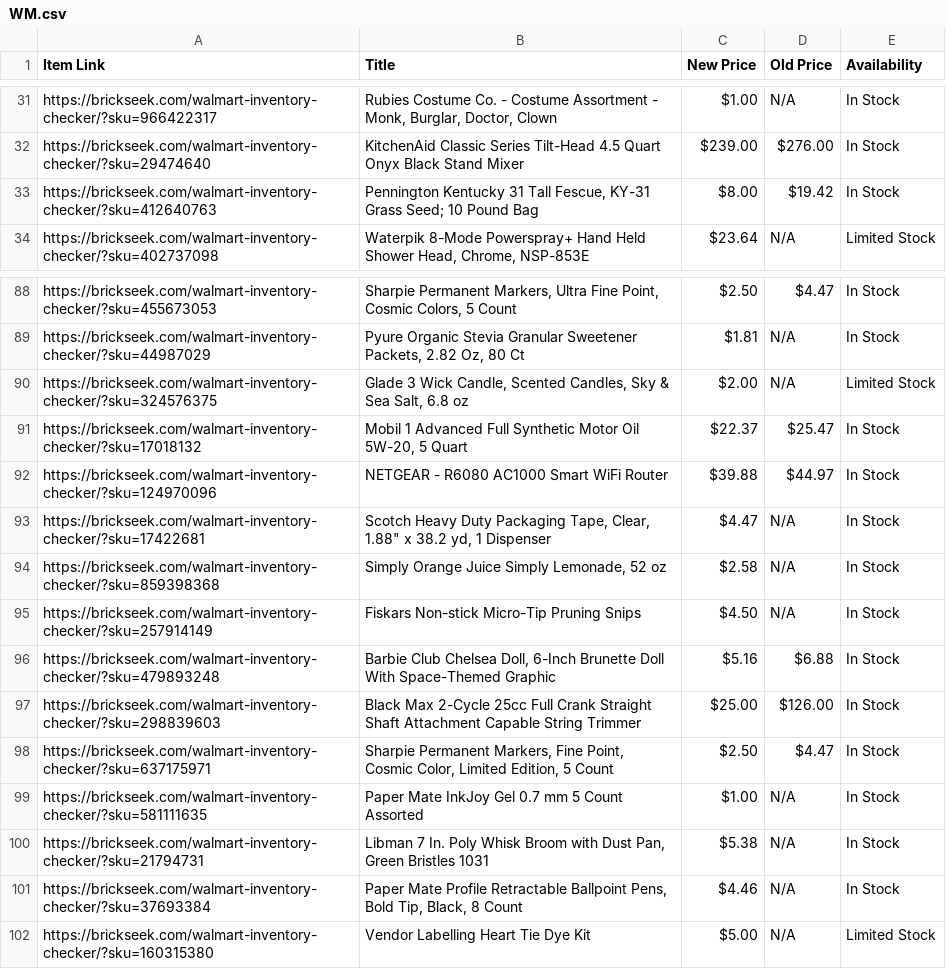
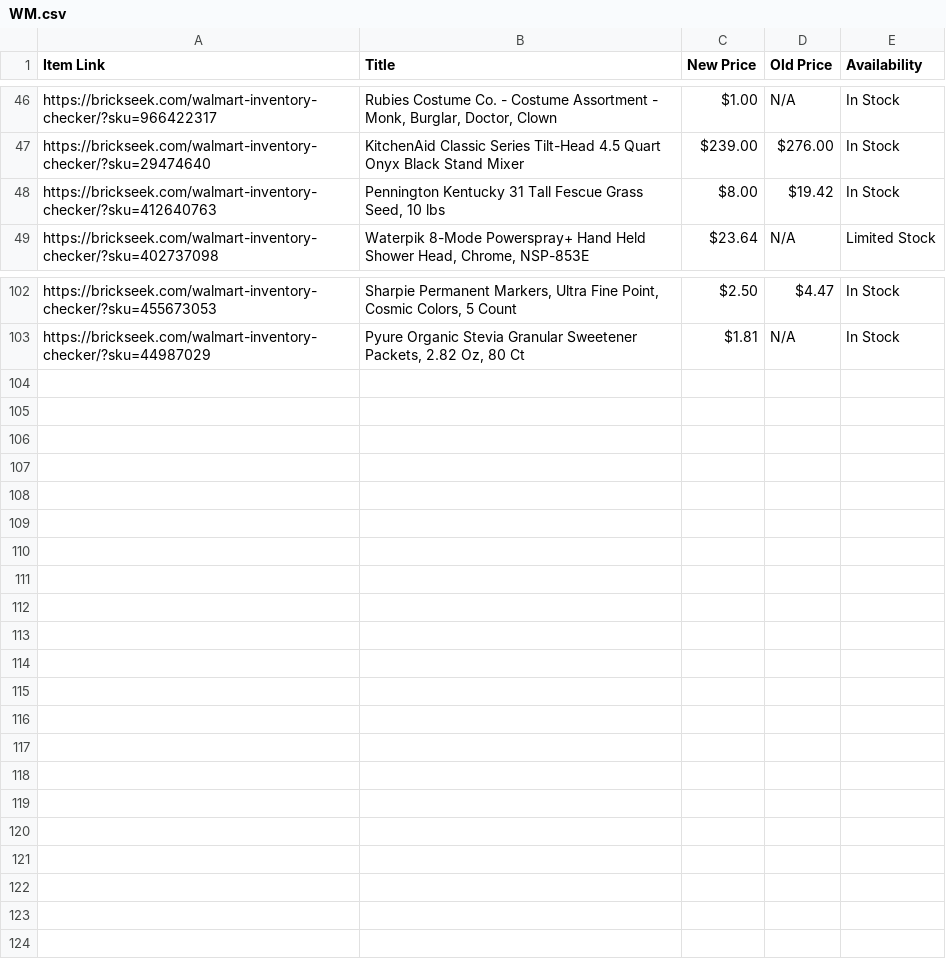
Before and after one commit to Professor42/brickseek, a CSV file: WM.csv, drawn as a sheet; only a part is shown, gaps mark what is left out; the diff covers the shown part only.

```diff
--- a/WM.csv
+++ b/WM.csv
@@ -32,3 +47,3 @@ https://brickseek.com/walmart-inventory-checker/?sku=966422317,"Rubies Costume C
 https://brickseek.com/walmart-inventory-checker/?sku=29474640,KitchenAid Classic Series Tilt-Head 4.5 Quart Onyx Black Stand Mixer,$239.00,$276.00,In Stock
-https://brickseek.com/walmart-inventory-checker/?sku=412640763,"Pennington Kentucky 31 Tall Fescue, KY-31 Grass Seed; 10 Pound Bag",$8.00,$19.42,In Stock
+https://brickseek.com/walmart-inventory-checker/?sku=412640763,"Pennington Kentucky 31 Tall Fescue Grass Seed, 10 lbs",$8.00,$19.42,In Stock
 https://brickseek.com/walmart-inventory-checker/?sku=402737098,"Waterpik 8-Mode Powerspray+ Hand Held Shower Head, Chrome, NSP-853E",$23.64,N/A,Limited Stock
@@ -89,14 +103 @@ https://brickseek.com/walmart-inventory-checker/?sku=455673053,"Sharpie Permanen
 https://brickseek.com/walmart-inventory-checker/?sku=44987029,"Pyure Organic Stevia Granular Sweetener Packets, 2.82 Oz, 80 Ct",$1.81,N/A,In Stock
-https://brickseek.com/walmart-inventory-checker/?sku=324576375,"Glade 3 Wick Candle, Scented Candles, Sky & Sea Salt, 6.8 oz",$2.00,N/A,Limited Stock
-https://brickseek.com/walmart-inventory-checker/?sku=17018132,"Mobil 1 Advanced Full Synthetic Motor Oil 5W-20, 5 Quart",$22.37,$25.47,In Stock
-https://brickseek.com/walmart-inventory-checker/?sku=124970096,NETGEAR - R6080 AC1000 Smart WiFi Router,$39.88,$44.97,In Stock
-https://brickseek.com/walmart-inventory-checker/?sku=17422681,"Scotch Heavy Duty Packaging Tape, Clear, 1.88"" x 38.2 yd, 1 Dispenser",$4.47,N/A,In Stock
-https://brickseek.com/walmart-inventory-checker/?sku=859398368,"Simply Orange Juice Simply Lemonade, 52 oz",$2.58,N/A,In Stock
-https://brickseek.com/walmart-inventory-checker/?sku=257914149,Fiskars Non-stick Micro-Tip Pruning Snips,$4.50,N/A,In Stock
-https://brickseek.com/walmart-inventory-checker/?sku=479893248,"Barbie Club Chelsea Doll, 6-Inch Brunette Doll With Space-Themed Graphic",$5.16,$6.88,In Stock
-https://brickseek.com/walmart-inventory-checker/?sku=298839603,Black Max 2-Cycle 25cc Full Crank Straight Shaft Attachment Capable String Trimmer,$25.00,$126.00,In Stock
-https://brickseek.com/walmart-inventory-checker/?sku=637175971,"Sharpie Permanent Markers, Fine Point, Cosmic Color, Limited Edition, 5 Count",$2.50,$4.47,In Stock
-https://brickseek.com/walmart-inventory-checker/?sku=581111635,Paper Mate InkJoy Gel 0.7 mm 5 Count Assorted,$1.00,N/A,In Stock
-https://brickseek.com/walmart-inventory-checker/?sku=21794731,"Libman 7 In. Poly Whisk Broom with Dust Pan, Green Bristles 1031",$5.38,N/A,In Stock
-https://brickseek.com/walmart-inventory-checker/?sku=37693384,"Paper Mate Profile Retractable Ballpoint Pens, Bold Tip, Black, 8 Count",$4.46,N/A,In Stock
-https://brickseek.com/walmart-inventory-checker/?sku=160315380,Vendor Labelling Heart Tie Dye Kit,$5.00,N/A,Limited Stock
```
Also changed, not shown: 16 added rows and 2 removed rows elsewhere in this file.
